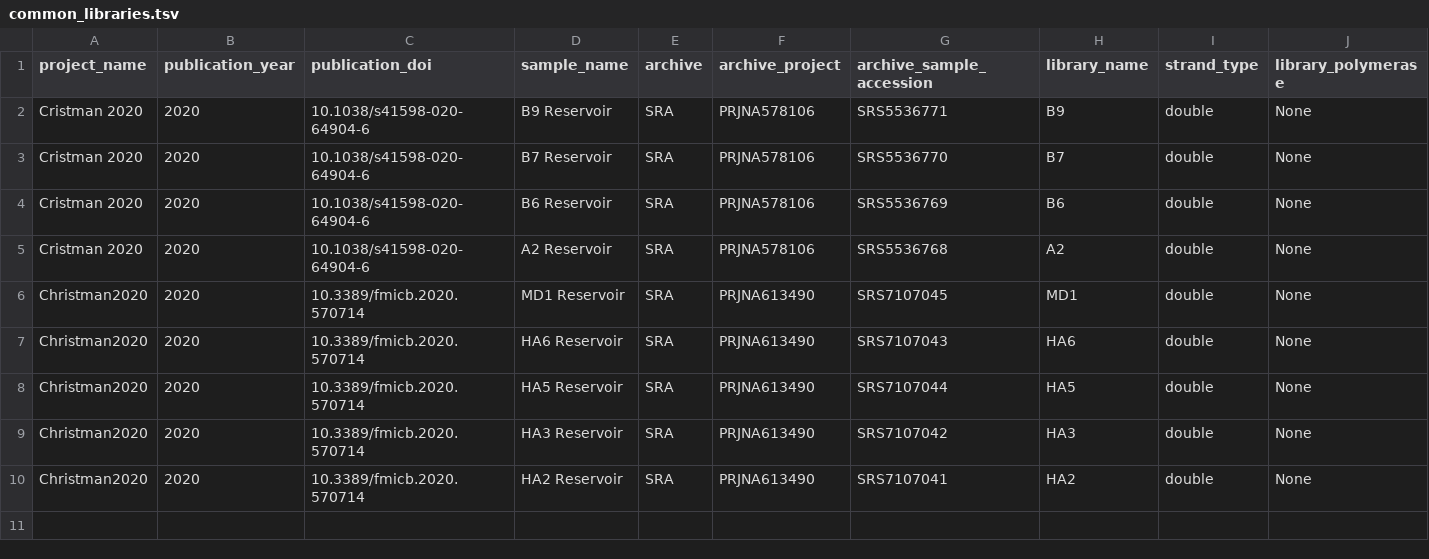
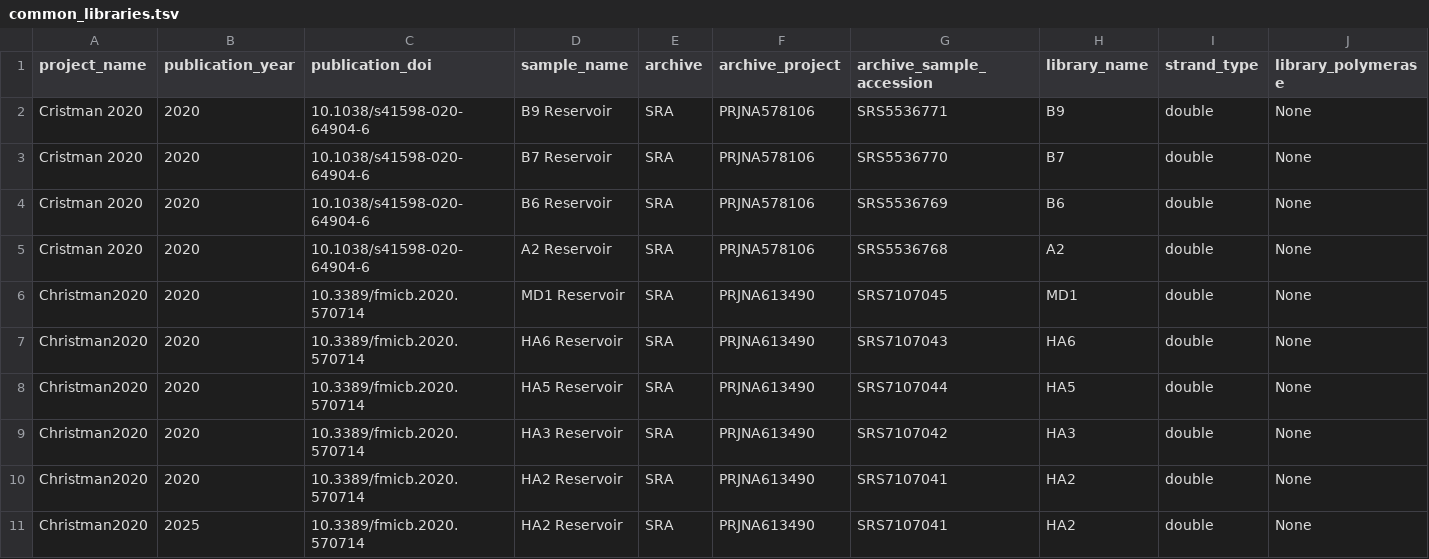
Before and after one commit to vlngf/OilMetagenomesDB, a TSV file: common_libraries/common_libraries.tsv, drawn as a sheet; only a part is shown; rows hold the shown columns only; the diff names each change by its address in the sheet, - before the commit and + after, or states it on an @@ line.

Commit message:
Update common_libraries.tsv

```diff
--- a/common_libraries/common_libraries.tsv
+++ b/common_libraries/common_libraries.tsv
+row 11: Christman2020 | 2025 | 10.3389/fmicb.2020.570714 | HA2 Reservoir | SRA | PRJNA613490 | SRS7107041 | HA2 | double | None
```
